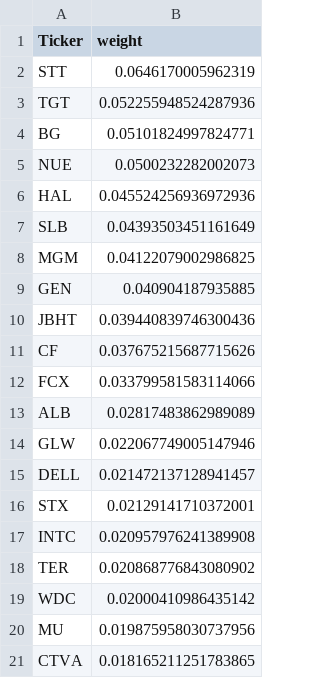
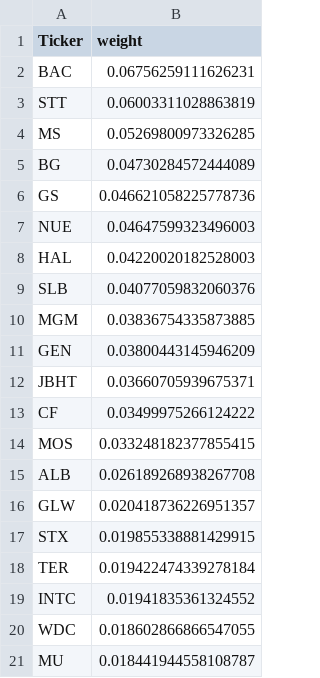
Before and after one commit to HunterGilroy/quant-research-platform, a CSV file: quant-platform/output/targets.csv, drawn as a sheet.

```diff
--- a/quant-platform/output/targets.csv
+++ b/quant-platform/output/targets.csv
@@ -1,21 +1,21 @@
 Ticker,weight
-STT,0.0646170005962319
-TGT,0.052255948524287936
-BG,0.05101824997824771
-NUE,0.0500232282002073
-HAL,0.045524256936972936
-SLB,0.04393503451161649
-MGM,0.04122079002986825
-GEN,0.040904187935885
-JBHT,0.039440839746300436
-CF,0.037675215687715626
-FCX,0.033799581583114066
-ALB,0.02817483862989089
-GLW,0.022067749005147946
-DELL,0.021472137128941457
-STX,0.02129141710372001
-INTC,0.020957976241389908
-TER,0.020868776843080902
-WDC,0.02000410986435142
-MU,0.019875958030737956
-CTVA,0.018165211251783865
+BAC,0.06756259111626231
+STT,0.06003311028863819
+MS,0.05269800973326285
+BG,0.04730284572444089
+GS,0.046621058225778736
+NUE,0.04647599323496003
+HAL,0.04220020182528003
+SLB,0.04077059832060376
+MGM,0.03836754335873885
+GEN,0.03800443145946209
+JBHT,0.03660705939675371
+CF,0.03499975266124222
+MOS,0.033248182377855415
+ALB,0.026189268938267708
+GLW,0.020418736226951357
+STX,0.019855338881429915
+TER,0.019422474339278184
+INTC,0.01941835361324552
+WDC,0.018602866866547055
+MU,0.018441944558108787
```
Also changed, not shown: quant-platform/output/decisions.csv, quant-platform/output/prices_latest.csv, 3 other files.
